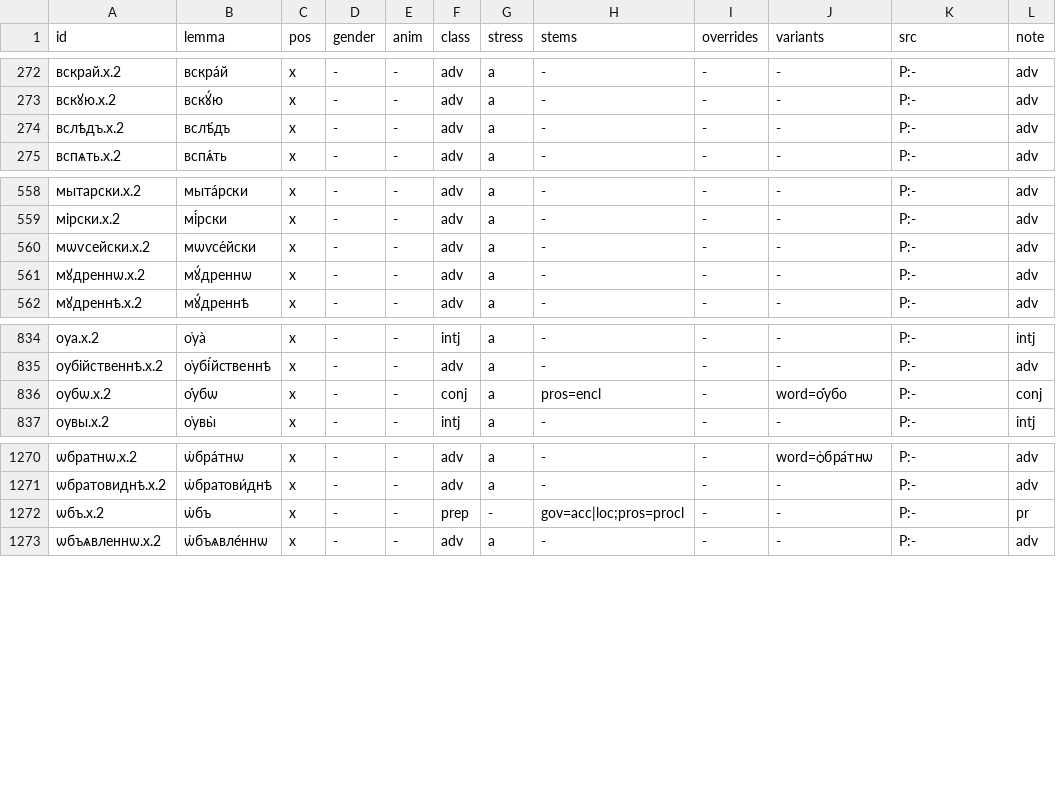
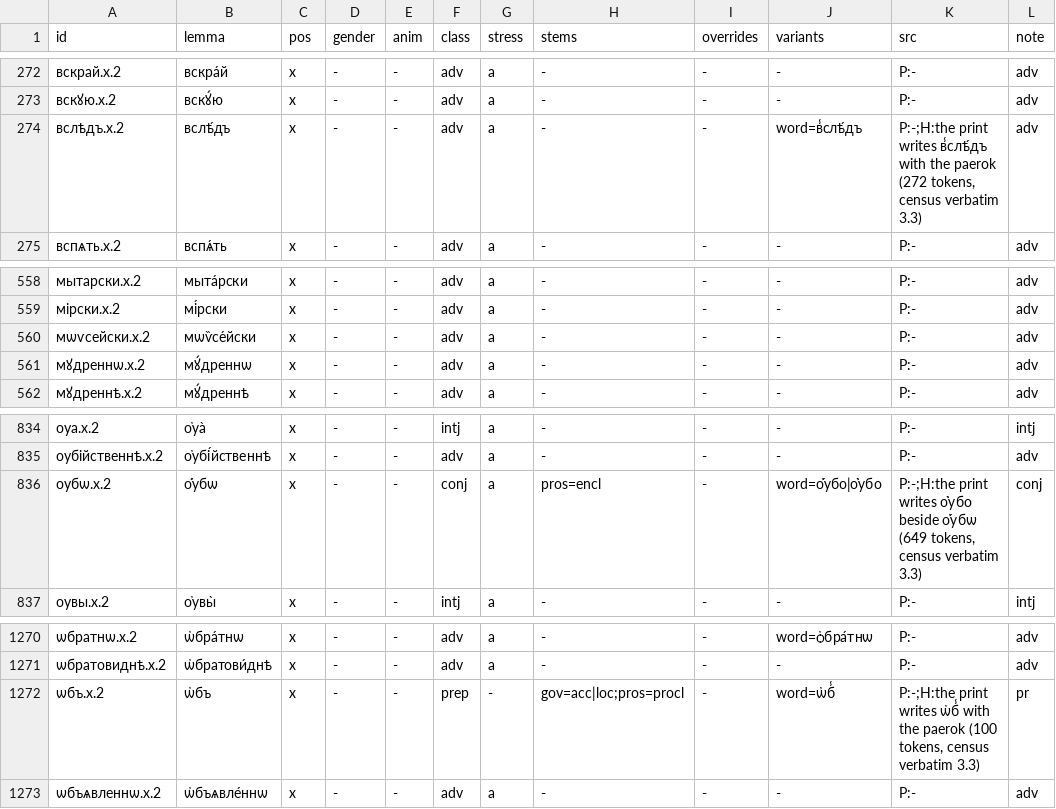
Before and after one commit to gold-silver-copper/church-slavonic, a TSV file: crates/church-slavonic/lexicon/syn/closed.tsv, drawn as a sheet; only a part is shown, gaps mark what is left out.

Commit message:
3.3 part 1 (V3.3-PROMPT.md): the print's last letters — the izhitsa's kendema as a stage-4 rule (ѷ for an unstressed non-initial ѵ read as a vowel; bare after а/е, the psili at the head; from_print folds it back; translit_equal folds ѷ/ѵ so the fit writes no override the class prints — the noun reproduction back at 43,846), the paerok as a letter of the word (ꙿ in the letters, U+033E in the print, ъ in the comparison key; в̾слѣ́дъ, ѡ҆б̾ hand variants), the loanword's ї written by the importer from data/loanword-iota.tsv (census verbatim --write) with the lifted prints as the veto and the id folding ї/і and ѷ/ѵ (ids unchanged), the н-forms' genitive -него, ѹ҆̀бо as a variant with the form's own varia applied after realise, во/ко/со as the leaf's alternative (f въ.x.2 :alt 1), 113 titlo rows by hand with the Bible count (22 → 135; a row may name a closed lexeme, pos x) and three defects of the abbreviator fixed (a mark on the skeleton's last letter goes with it; the skeleton keeps ѡ a letter — бѡ́гъ is never бг҃ъ, folding was tried and withdrawn; an abbr node carries the row's skeleton and renders through the row that names its lexeme), cargo xtask titlo <surface>; census verbatim 36,568 → 14,069 ((a) 20,577 → 4,508, (b) 7,187 → 1,141, (c) 8,804 → 8,420), treebank verbatim 35,731 (5.7%) → 13,418 (2.1%), one cell 34.0% → 37.6%, zero mismatches, narrow-hand 0, recall unchanged; head ѧ҆зы́къ deferred with its numbers; tests, clippy, the game (вїно̀ re-pasted) green; NOTES, CHANGELOG, DESIGN, the prompt's postscript

```diff
--- a/crates/church-slavonic/lexicon/syn/closed.tsv
+++ b/crates/church-slavonic/lexicon/syn/closed.tsv
@@ -273,3 +273,3 @@ id	lemma	pos	gender	anim	class	stress	stems	overrides	variants	src	note
 вскꙋю.x.2	вскꙋ́ю	x	-	-	adv	a	-	-	-	P:-	adv
-вслѣдъ.x.2	вслѣ́дъ	x	-	-	adv	a	-	-	-	P:-	adv
+вслѣдъ.x.2	вслѣ́дъ	x	-	-	adv	a	-	-	word=в̾слѣ́дъ	P:-;H:the print writes в̾слѣ́дъ with the paerok (272 tokens, census verbatim 3.3)	adv
 вспѧть.x.2	вспѧ́ть	x	-	-	adv	a	-	-	-	P:-	adv
@@ -559,3 +559,3 @@ id	lemma	pos	gender	anim	class	stress	stems	overrides	variants	src	note
 мірски.x.2	мі́рски	x	-	-	adv	a	-	-	-	P:-	adv
-мѡѵсейски.x.2	мѡѵсе́йски	x	-	-	adv	a	-	-	-	P:-	adv
+мѡѵсейски.x.2	мѡѷсе́йски	x	-	-	adv	a	-	-	-	P:-	adv
 мꙋдреннѡ.x.2	мꙋ́дреннѡ	x	-	-	adv	a	-	-	-	P:-	adv
@@ -835,3 +835,3 @@ id	lemma	pos	gender	anim	class	stress	stems	overrides	variants	src	note
 оубійственнѣ.x.2	ѹ҆бі́йственнѣ	x	-	-	adv	a	-	-	-	P:-	adv
-оубѡ.x.2	ѹ҆́бѡ	x	-	-	conj	a	pros=encl	-	word=ѹ҆́бо	P:-	conj
+оубѡ.x.2	ѹ҆́бѡ	x	-	-	conj	a	pros=encl	-	word=ѹ҆́бо|ѹ҆̀бо	P:-;H:the print writes ѹ҆̀бо beside ѹ҆́бѡ (649 tokens, census verbatim 3.3)	conj
 оувы.x.2	ѹ҆вы̀	x	-	-	intj	a	-	-	-	P:-	intj
@@ -1271,3 +1271,3 @@ id	lemma	pos	gender	anim	class	stress	stems	overrides	variants	src	note
 ѡбратовиднѣ.x.2	ѡ҆братови́днѣ	x	-	-	adv	a	-	-	-	P:-	adv
-ѡбъ.x.2	ѡ҆бъ	x	-	-	prep	-	gov=acc|loc;pros=procl	-	-	P:-	pr
+ѡбъ.x.2	ѡ҆бъ	x	-	-	prep	-	gov=acc|loc;pros=procl	-	word=ѡ҆б̾	P:-;H:the print writes ѡ҆б̾ with the paerok (100 tokens, census verbatim 3.3)	pr
 ѡбъѧвленнѡ.x.2	ѡ҆бъѧвле́ннѡ	x	-	-	adv	a	-	-	-	P:-	adv
```
Also changed, not shown: crates/church-slavonic/lexicon/classes/pronoun.tsv, crates/church-slavonic/lexicon/quarantine.tsv, 22 other files.
